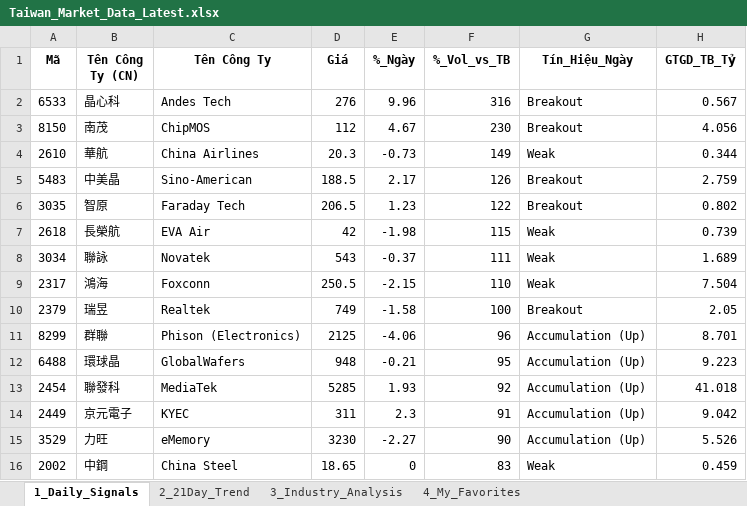
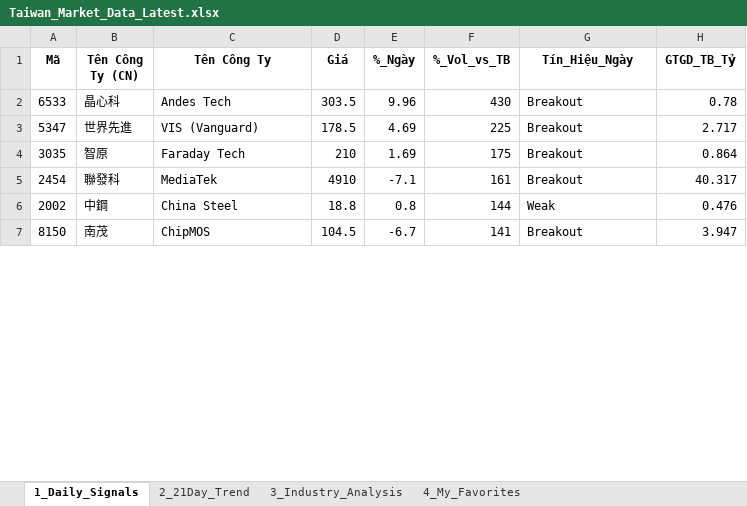
Before and after one commit to chipmoon/dashboard-tw, an Excel workbook: Taiwan_Market_Data_Latest.xlsx, sheet 1_Daily_Signals, drawn as a sheet; only a part is shown; values as stored, in another font and other column widths than the file's, no borders; removed rows and columns are numbered as before the commit, all else as after; the diff covers the shown part only; the diff names each change by its address in the sheet, - before the commit and + after, or states it on an @@ line.

```diff
--- a/Taiwan_Market_Data_Latest.xlsx (sheet 1_Daily_Signals)
+++ b/Taiwan_Market_Data_Latest.xlsx (sheet 1_Daily_Signals)
-D2 (Giá): 276
+D2 (Giá): 303.5
-F2 (%_Vol_vs_TB): 316
+F2 (%_Vol_vs_TB): 430
-H2 (GTGD_TB_Tỷ): 0.567
+H2 (GTGD_TB_Tỷ): 0.78
-row 3: 8150 | 南茂 | ChipMOS | 112 | 4.67 | 230 | Breakout | 4.056
-row 4: 2610 | 華航 | China Airlines | 20.3 | -0.73 | 149 | Weak | 0.344
-row 5: 5483 | 中美晶 | Sino-American | 188.5 | 2.17 | 126 | Breakout | 2.759
+row 3: 5347 | 世界先進 | VIS (Vanguard) | 178.5 | 4.69 | 225 | Breakout | 2.717
-D4 (Giá): 206.5
+D4 (Giá): 210
-E4 (%_Ngày): 1.23
+E4 (%_Ngày): 1.69
-F4 (%_Vol_vs_TB): 122
+F4 (%_Vol_vs_TB): 175
-H4 (GTGD_TB_Tỷ): 0.802
+H4 (GTGD_TB_Tỷ): 0.864
-row 7: 2618 | 長榮航 | EVA Air | 42 | -1.98 | 115 | Weak | 0.739
-row 8: 3034 | 聯詠 | Novatek | 543 | -0.37 | 111 | Weak | 1.689
-row 9: 2317 | 鴻海 | Foxconn | 250.5 | -2.15 | 110 | Weak | 7.504
-row 10: 2379 | 瑞昱 | Realtek | 749 | -1.58 | 100 | Breakout | 2.05
-row 11: 8299 | 群聯 | Phison (Electronics) | 2125 | -4.06 | 96 | Accumulation (Up) | 8.701
-row 12: 6488 | 環球晶 | GlobalWafers | 948 | -0.21 | 95 | Accumulation (Up) | 9.223
-D5 (Giá): 5285
+D5 (Giá): 4910
-E5 (%_Ngày): 1.93
+E5 (%_Ngày): -7.1
-F5 (%_Vol_vs_TB): 92
+F5 (%_Vol_vs_TB): 161
-G5 (Tín_Hiệu_Ngày): Accumulation (Up)
+G5 (Tín_Hiệu_Ngày): Breakout
-H5 (GTGD_TB_Tỷ): 41.018
+H5 (GTGD_TB_Tỷ): 40.317
-row 14: 2449 | 京元電子 | KYEC | 311 | 2.3 | 91 | Accumulation (Up) | 9.042
-row 15: 3529 | 力旺 | eMemory | 3230 | -2.27 | 90 | Accumulation (Up) | 5.526
-D6 (Giá): 18.65
+D6 (Giá): 18.8
-E6 (%_Ngày): 0
+E6 (%_Ngày): 0.8
-F6 (%_Vol_vs_TB): 83
+F6 (%_Vol_vs_TB): 144
-H6 (GTGD_TB_Tỷ): 0.459
+H6 (GTGD_TB_Tỷ): 0.476
+row 7: 8150 | 南茂 | ChipMOS | 104.5 | -6.7 | 141 | Breakout | 3.947
```
Also changed, not shown: 36 added rows, 27 removed rows and 35 edited cells elsewhere in this sheet, sheet 2_21Day_Trend, sheet 3_Industry_Analysis, sheet 4_My_Favorites.
